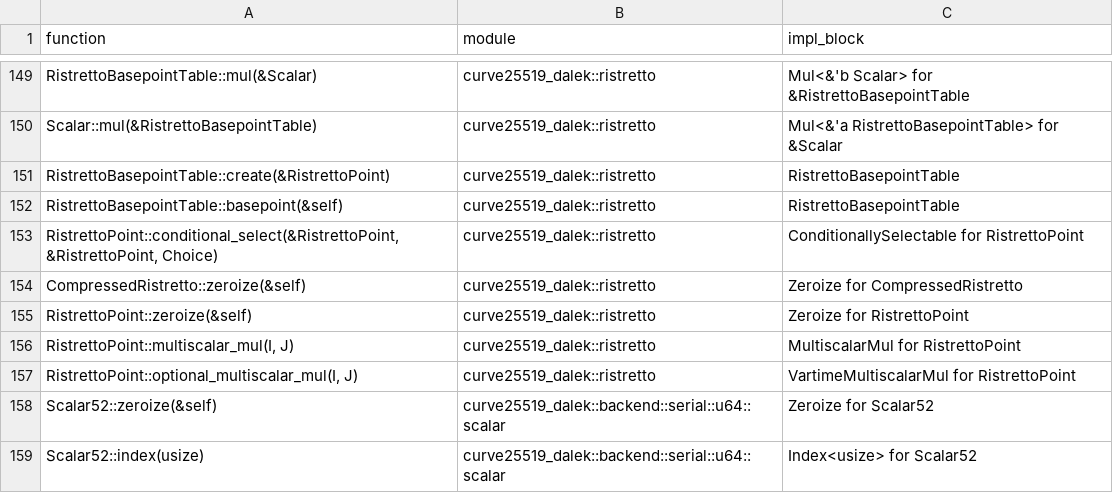
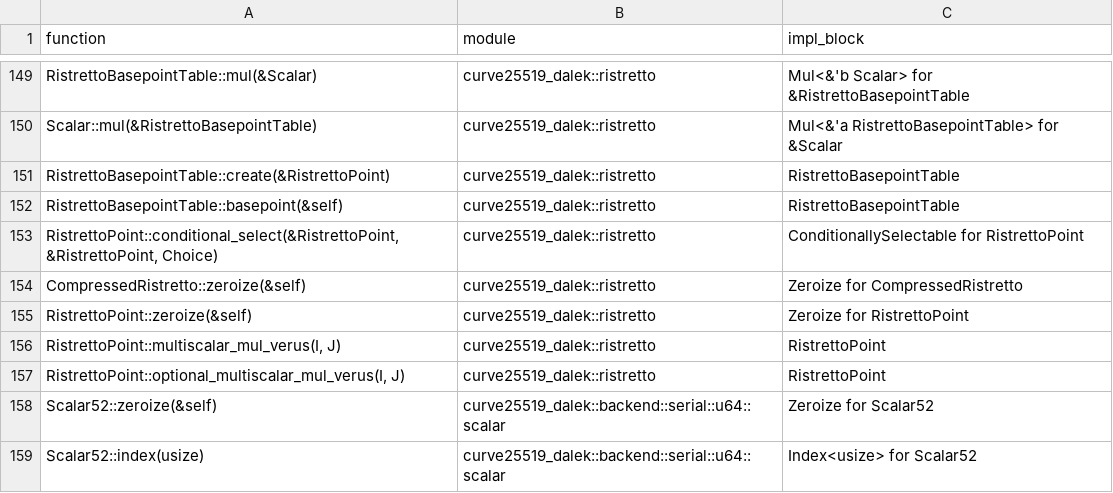
Before and after one commit to Beneficial-AI-Foundation/dalek-lite, a CSV file: functions_to_track.csv, drawn as a sheet; only a part is shown, gaps mark what is left out.

Commit message:
Specs for ristretto muliscalar mul and iterators

```diff
--- a/functions_to_track.csv
+++ b/functions_to_track.csv
@@ -155,4 +155,4 @@ CompressedRistretto::zeroize(&self),curve25519_dalek::ristretto,Zeroize for Comp
 RistrettoPoint::zeroize(&self),curve25519_dalek::ristretto,Zeroize for RistrettoPoint
-"RistrettoPoint::multiscalar_mul(I, J)",curve25519_dalek::ristretto,MultiscalarMul for RistrettoPoint
-"RistrettoPoint::optional_multiscalar_mul(I, J)",curve25519_dalek::ristretto,VartimeMultiscalarMul for RistrettoPoint
+"RistrettoPoint::multiscalar_mul_verus(I, J)",curve25519_dalek::ristretto,RistrettoPoint
+"RistrettoPoint::optional_multiscalar_mul_verus(I, J)",curve25519_dalek::ristretto,RistrettoPoint
 Scalar52::zeroize(&self),curve25519_dalek::backend::serial::u64::scalar,Zeroize for Scalar52
```
Also changed, not shown: 8 other files.
